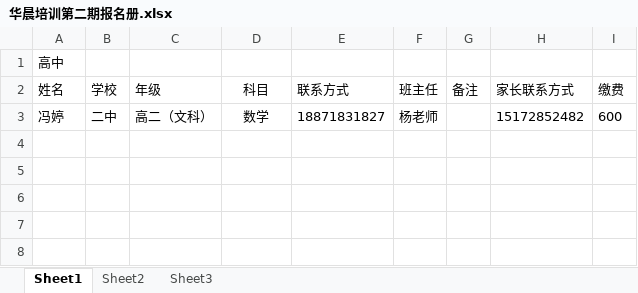
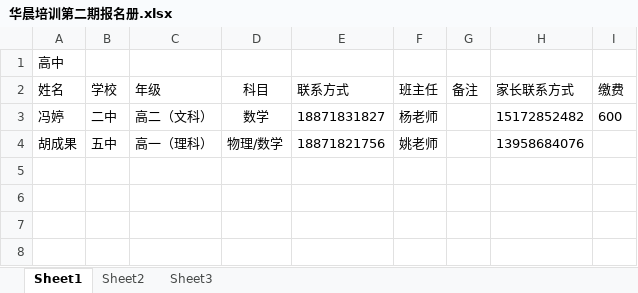
Before and after one commit to SolidFighter/edu_doc, an Excel workbook: 华晨培训第二期报名册.xlsx, sheet Sheet1, drawn as a sheet; only a part is shown; values as stored, in another font and other column widths than the file's, no borders; the diff names each change by its address in the sheet, - before the commit and + after, or states it on an @@ line.

```diff
--- a/华晨培训第二期报名册.xlsx (sheet Sheet1)
+++ b/华晨培训第二期报名册.xlsx (sheet Sheet1)
-row 4: (empty)
+row 4: 胡成果 | 五中 | 高一（理科） | 物理/数学 | 18871821756 | 姚老师 |  | 13958684076
```
Also changed, not shown: students_names.xlsx.
